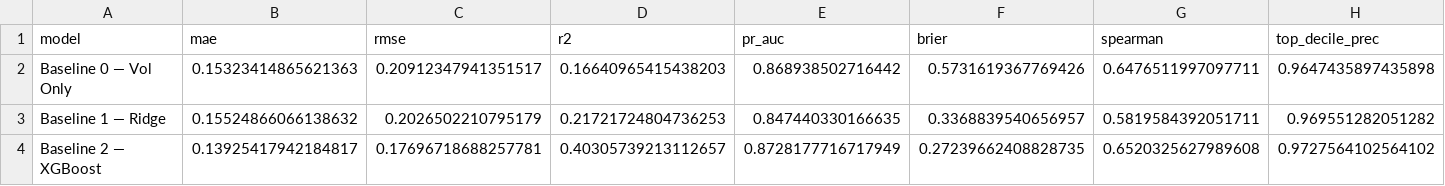
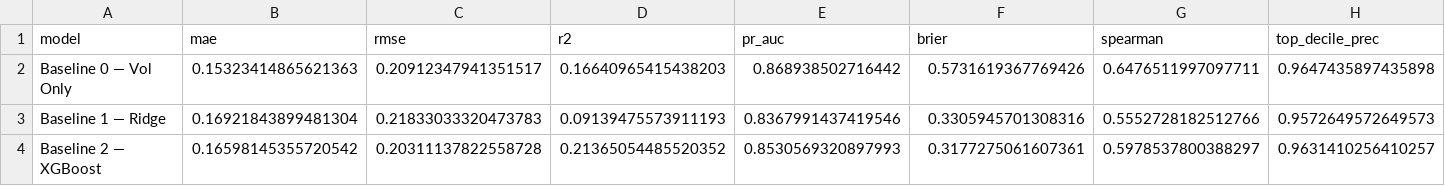
Before and after one commit to jmakk123/MLII-Final, a CSV file: baseline_results.csv, drawn as a sheet.

Commit message:
Update baseline results with 97-feature matrix

```diff
--- a/baseline_results.csv
+++ b/baseline_results.csv
@@ -2,3 +2,3 @@ model,mae,rmse,r2,pr_auc,brier,spearman,top_decile_prec
 Baseline 0 — Vol Only,0.15323414865621363,0.20912347941351517,0.16640965415438203,0.868938502716442,0.5731619367769426,0.6476511997097711,0.9647435897435898
-Baseline 1 — Ridge,0.15524866066138632,0.2026502210795179,0.21721724804736253,0.847440330166635,0.3368839540656957,0.5819584392051711,0.969551282051282
-Baseline 2 — XGBoost,0.13925417942184817,0.17696718688257781,0.40305739213112657,0.8728177716717949,0.27239662408828735,0.6520325627989608,0.9727564102564102
+Baseline 1 — Ridge,0.16921843899481304,0.21833033320473783,0.09139475573911193,0.8367991437419546,0.3305945701308316,0.5552728182512766,0.9572649572649573
+Baseline 2 — XGBoost,0.16598145355720542,0.20311137822558728,0.21365054485520352,0.8530569320897993,0.3177275061607361,0.5978537800388297,0.9631410256410257
```
